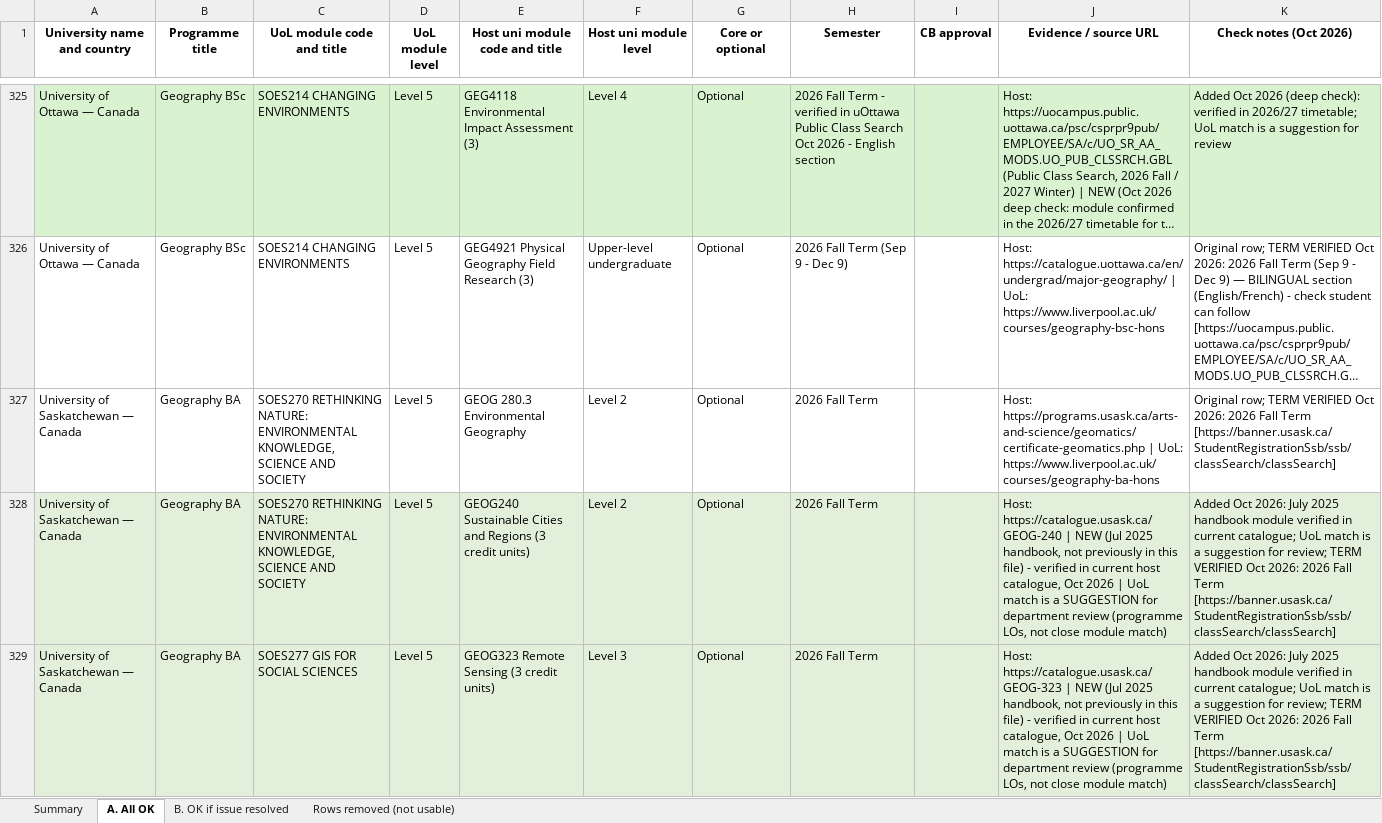
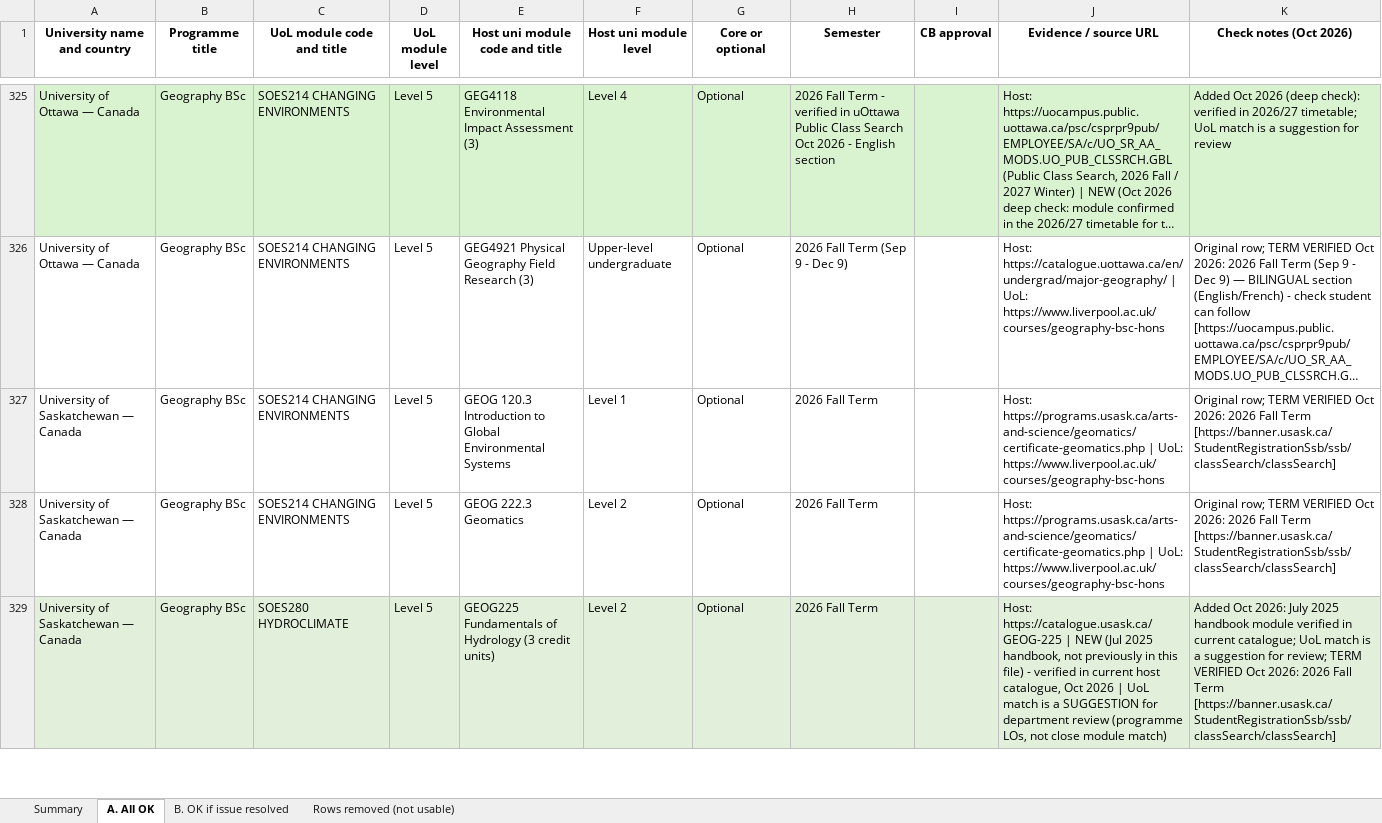
Before and after one commit to g-filomena/GeoMason-light, an Excel workbook: curriculum_mapping_2026-27/CurriculumMapping_Geo_1_ReviewEntry_OK.xlsx, sheet A. All OK, drawn as a sheet; only a part is shown, gaps mark what is left out; the shorter side is filled out with more unchanged rows; long unchanged cells end in …; values as stored, in another font and other column widths than the file's, no borders; the diff covers the shown part only; the diff names each change by its address in the sheet, - before the commit and + after, or states it on an @@ line.

```diff
--- a/curriculum_mapping_2026-27/CurriculumMapping_Geo_1_ReviewEntry_OK.xlsx (sheet A. All OK)
+++ b/curriculum_mapping_2026-27/CurriculumMapping_Geo_1_ReviewEntry_OK.xlsx (sheet A. All OK)
-row 327: University of Saskatchewan — Canada | Geography BA | SOES270 RETHINKING NATURE: ENVIRONMENTAL KNOWLEDGE, SCIENCE AND SOCIETY | Level 5 | GEOG 280.3 Environmental Geography | Level 2 | Optional | 2026 Fall Term |  | Host: https://programs.usask.ca/arts-and-science/geomatics/certificate-geomatics.php | UoL: https://www.liverpool.ac.uk/courses/geography-ba-hons | Original row; TERM VERIFIED Oct 2026: 2026 Fall Term [https://banner.usask.ca/StudentRegistrationSsb/ssb/classSearch/classSearch]
-row 328: University of Saskatchewan — Canada | Geography BA | SOES270 RETHINKING NATURE: ENVIRONMENTAL KNOWLEDGE, SCIENCE AND SOCIETY | Level 5 | GEOG240 Sustainable Cities and Regions (3 credit units) | Level 2 | Optional | 2026 Fall Term |  | Host: https://catalogue.usask.ca/GEOG-240 | NEW (Jul 2025 handbook, not previously in this file) - verified in current host catalogue, Oct 2026 | UoL match is a SUGGESTION for department review (programme LOs, not close module match) | Added Oct 2026: July 2025 handbook module verified in current catalogue; UoL match is a suggestion for review; TERM VERIFIED Oct 2026: 2026 Fall Term [https://banner.usask.ca/StudentRegistrationSsb/ssb/classSearch/classSearch]
-row 329: University of Saskatchewan — Canada | Geography BA | SOES277 GIS FOR SOCIAL SCIENCES | Level 5 | GEOG323 Remote Sensing (3 credit units) | Level 3 | Optional | 2026 Fall Term |  | Host: https://catalogue.usask.ca/GEOG-323 | NEW (Jul 2025 handbook, not previously in this file) - verified in current host catalogue, Oct 2026 | UoL match is a SUGGESTION for department review (programme LOs, not close module match) | Added Oct 2026: July 2025 handbook module verified in current catalogue; UoL match is a suggestion for review; TERM VERIFIED Oct 2026: 2026 Fall Term [https://banner.usask.ca/StudentRegistrationSsb/ssb/classSearch/classSearch]
```
Also changed, not shown: 2 removed rows elsewhere in this sheet, sheet B. OK if issue resolved, sheet Rows removed (not usable), sheet Summary, curriculum_mapping_2026-27/CurriculumMapping_Geo_2_ReviewEntry_NOT_met.xlsx, curriculum_mapping_2026-27/CurriculumMapping_Geo_3_NotInReviewEntry_OK.xlsx, 1 other file.
